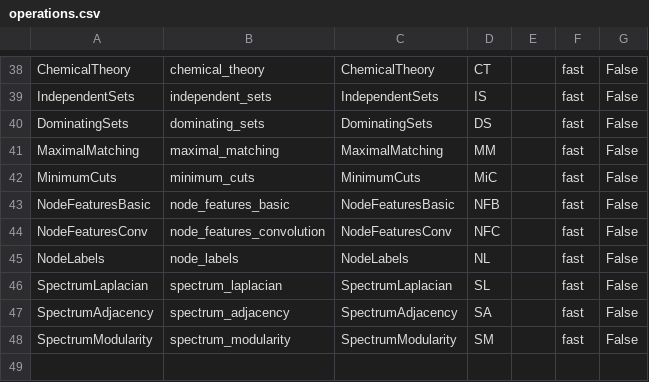
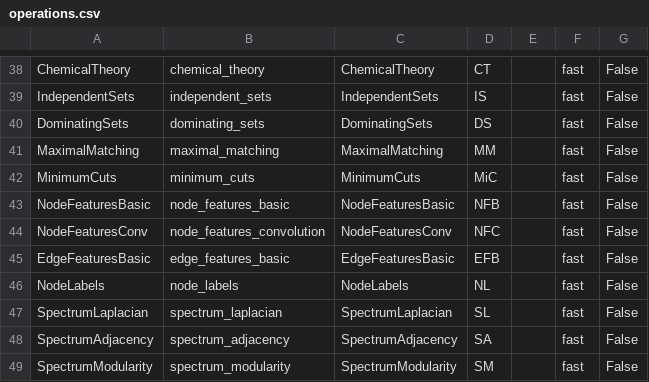
Before and after one commit to barahona-research-group/hcga, a CSV file: hcga/Operations/operations.csv, drawn as a sheet; only a part is shown, gaps mark what is left out.

```diff
--- a/hcga/Operations/operations.csv
+++ b/hcga/Operations/operations.csv
@@ -44,2 +44,3 @@ NodeFeaturesBasic,node_features_basic,NodeFeaturesBasic,NFB,,fast,False
 NodeFeaturesConv,node_features_convolution,NodeFeaturesConv,NFC,,fast,False
+EdgeFeaturesBasic,edge_features_basic,EdgeFeaturesBasic,EFB,,fast,False
 NodeLabels,node_labels,NodeLabels,NL,,fast,False
```
Also changed, not shown: 7 other files.
